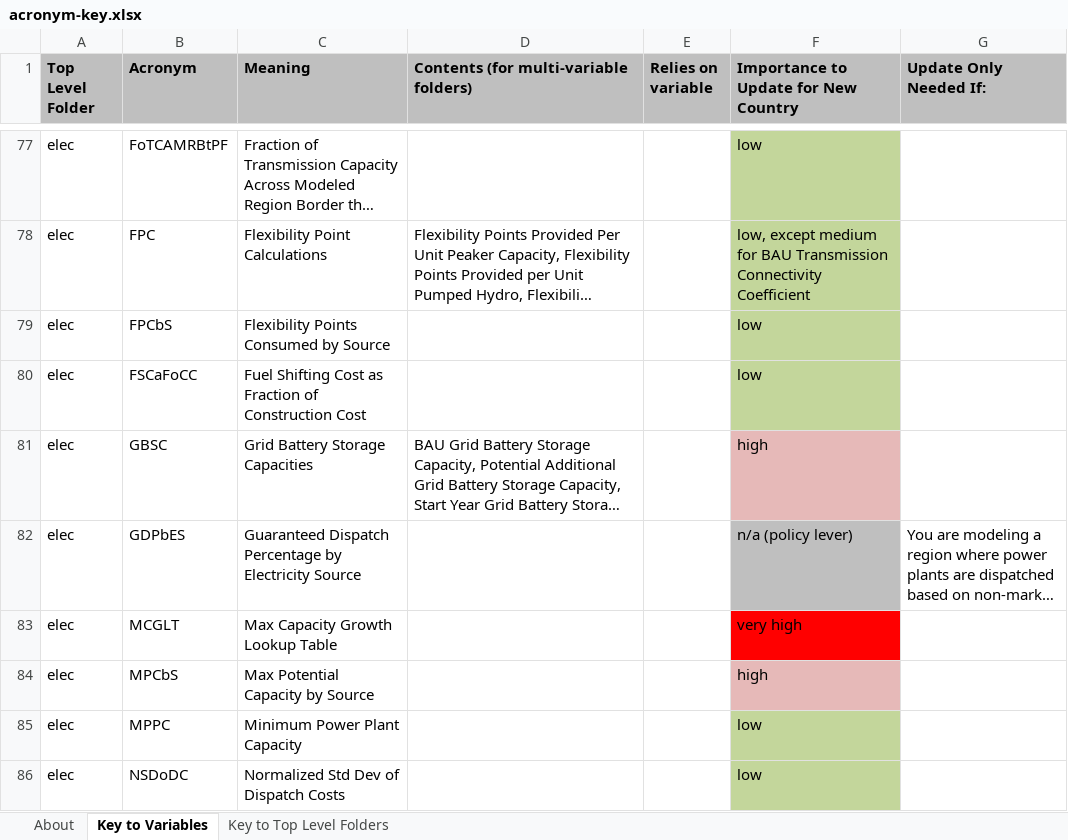
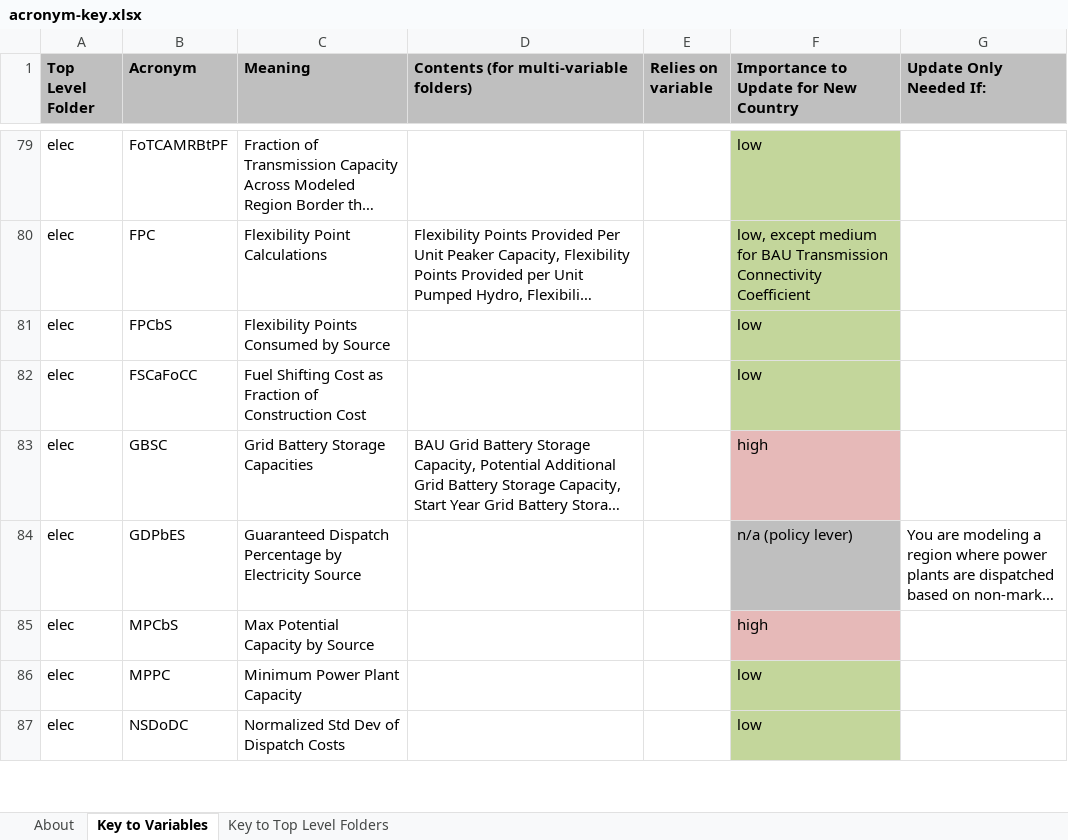
Before and after one commit to EnergyInnovation/eps-oregon, an Excel workbook: InputData/acronym-key.xlsx, sheet Key to Variables, drawn as a sheet; only a part is shown, gaps mark what is left out; long unchanged cells end in …; values as stored, in another font and other column widths than the file's, no borders; removed rows and columns are numbered as before the commit, all else as after; the diff covers the shown part only; the diff names each change by its address in the sheet, - before the commit and + after, or states it on an @@ line.

```diff
--- a/InputData/acronym-key.xlsx (sheet Key to Variables)
+++ b/InputData/acronym-key.xlsx (sheet Key to Variables)
-row 83: elec | MCGLT | Max Capacity Growth Lookup Table |  |  | very high
```
Also changed, not shown: 7 added rows, 7 removed rows and 4 edited cells elsewhere in this sheet, InputData/CSV Export Tool.xlsm, 4 other files.
